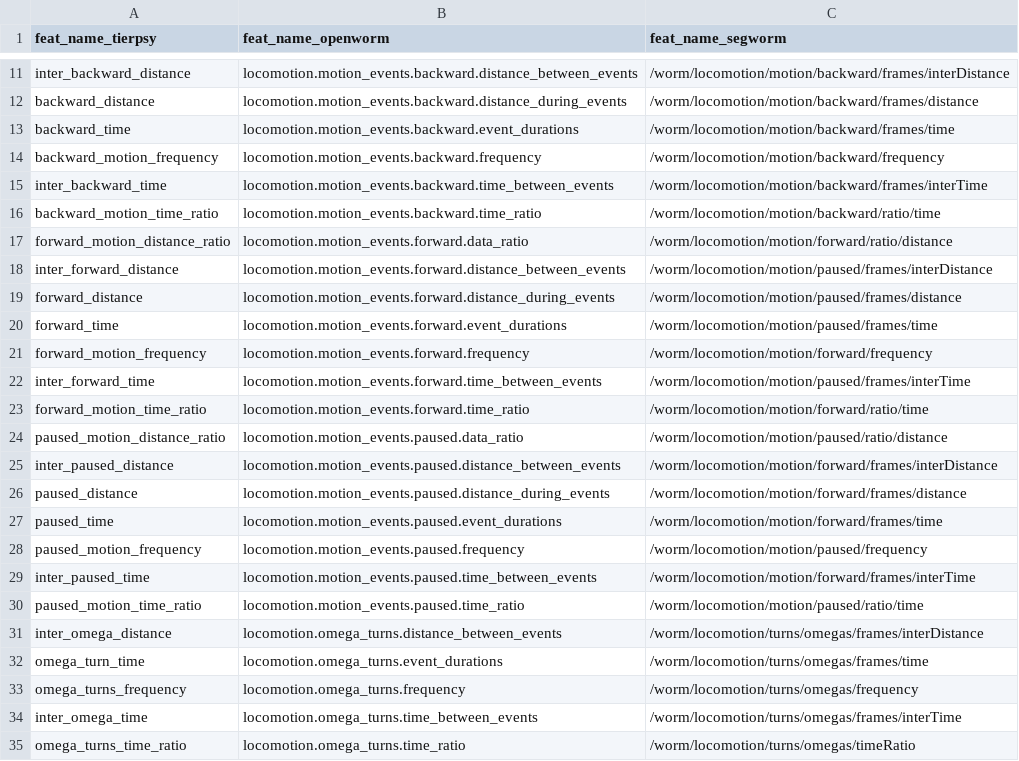
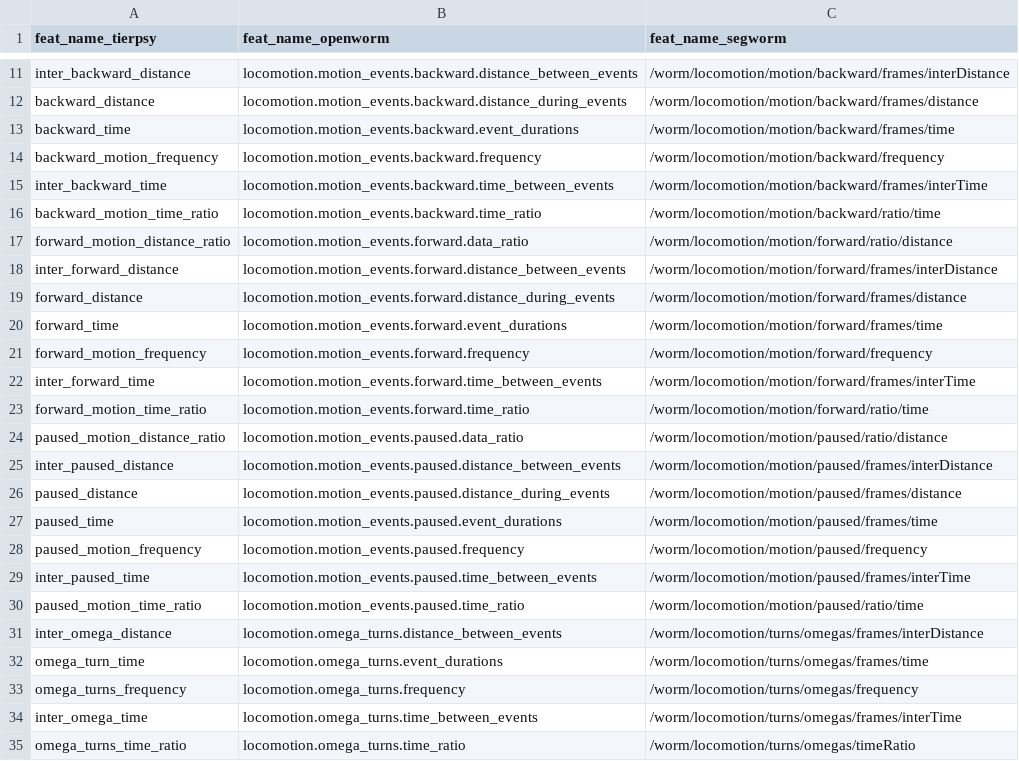
Before and after one commit to ver228/Single_Worm_Analysis, a CSV file: compare_segworm/conversion_table.csv, drawn as a sheet; only a part is shown, gaps mark what is left out.

```diff
--- a/compare_segworm/conversion_table.csv
+++ b/compare_segworm/conversion_table.csv
@@ -17,14 +17,14 @@ backward_motion_time_ratio,locomotion.motion_events.backward.time_ratio,/worm/lo
 forward_motion_distance_ratio,locomotion.motion_events.forward.data_ratio,/worm/locomotion/motion/forward/ratio/distance
-inter_forward_distance,locomotion.motion_events.forward.distance_between_events,/worm/locomotion/motion/paused/frames/interDistance
-forward_distance,locomotion.motion_events.forward.distance_during_events,/worm/locomotion/motion/paused/frames/distance
-forward_time,locomotion.motion_events.forward.event_durations,/worm/locomotion/motion/paused/frames/time
+inter_forward_distance,locomotion.motion_events.forward.distance_between_events,/worm/locomotion/motion/forward/frames/interDistance
+forward_distance,locomotion.motion_events.forward.distance_during_events,/worm/locomotion/motion/forward/frames/distance
+forward_time,locomotion.motion_events.forward.event_durations,/worm/locomotion/motion/forward/frames/time
 forward_motion_frequency,locomotion.motion_events.forward.frequency,/worm/locomotion/motion/forward/frequency
-inter_forward_time,locomotion.motion_events.forward.time_between_events,/worm/locomotion/motion/paused/frames/interTime
+inter_forward_time,locomotion.motion_events.forward.time_between_events,/worm/locomotion/motion/forward/frames/interTime
 forward_motion_time_ratio,locomotion.motion_events.forward.time_ratio,/worm/locomotion/motion/forward/ratio/time
 paused_motion_distance_ratio,locomotion.motion_events.paused.data_ratio,/worm/locomotion/motion/paused/ratio/distance
-inter_paused_distance,locomotion.motion_events.paused.distance_between_events,/worm/locomotion/motion/forward/frames/interDistance
-paused_distance,locomotion.motion_events.paused.distance_during_events,/worm/locomotion/motion/forward/frames/distance
-paused_time,locomotion.motion_events.paused.event_durations,/worm/locomotion/motion/forward/frames/time
+inter_paused_distance,locomotion.motion_events.paused.distance_between_events,/worm/locomotion/motion/paused/frames/interDistance
+paused_distance,locomotion.motion_events.paused.distance_during_events,/worm/locomotion/motion/paused/frames/distance
+paused_time,locomotion.motion_events.paused.event_durations,/worm/locomotion/motion/paused/frames/time
 paused_motion_frequency,locomotion.motion_events.paused.frequency,/worm/locomotion/motion/paused/frequency
-inter_paused_time,locomotion.motion_events.paused.time_between_events,/worm/locomotion/motion/forward/frames/interTime
+inter_paused_time,locomotion.motion_events.paused.time_between_events,/worm/locomotion/motion/paused/frames/interTime
 paused_motion_time_ratio,locomotion.motion_events.paused.time_ratio,/worm/locomotion/motion/paused/ratio/time
```
Also changed, not shown: 13 other files.
